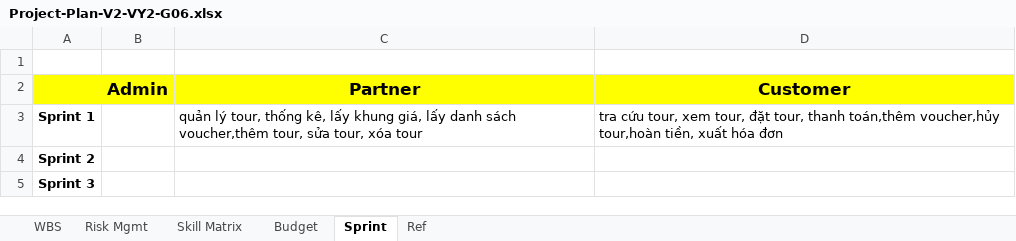
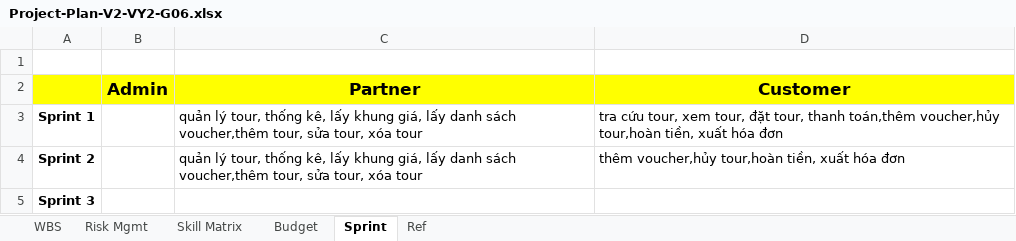
Before and after one commit to qtthien4/VY2-G06-Tour-Traveloka, an Excel workbook: Project-Plan-V2-VY2-G06.xlsx, sheet Sprint, drawn as a sheet; values as stored, in another font and other column widths than the file's, no borders; the diff names each change by its address in the sheet, - before the commit and + after, or states it on an @@ line.

```diff
--- a/Project-Plan-V2-VY2-G06.xlsx (sheet Sprint)
+++ b/Project-Plan-V2-VY2-G06.xlsx (sheet Sprint)
-C4 (Partner): (empty)
+C4 (Partner): quản lý tour, thống kê, lấy khung giá, lấy danh sách voucher,thêm tour, sửa tour, xóa tour
-D4 (Customer): (empty)
+D4 (Customer): thêm voucher,hủy tour,hoàn tiền, xuất hóa đơn
```
Also changed, not shown: sheet WBS.
